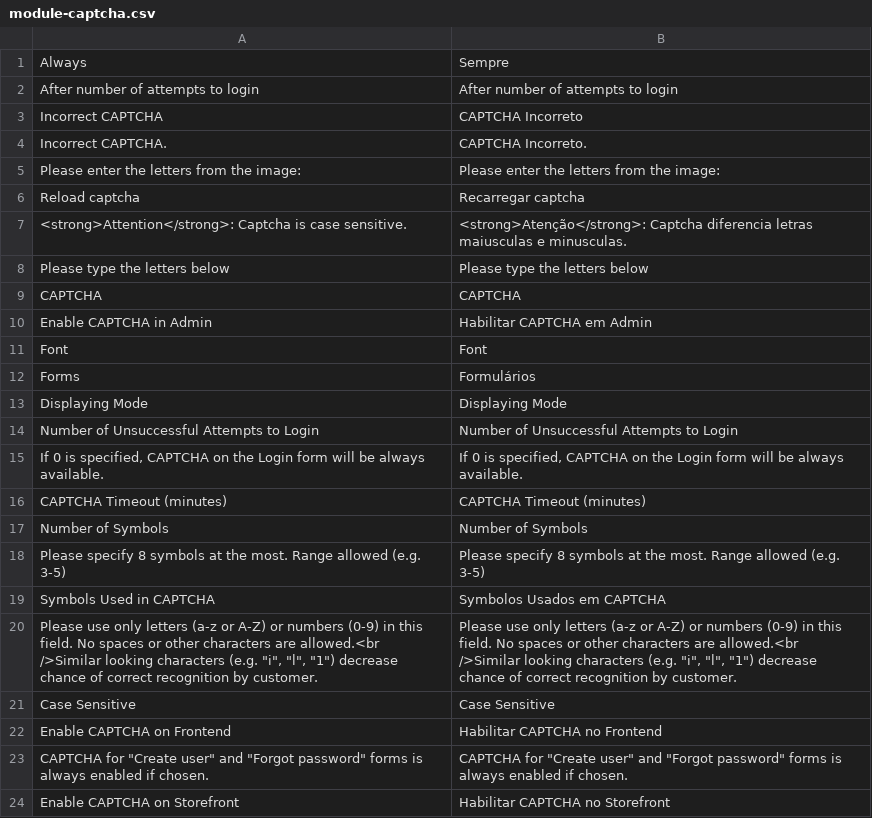
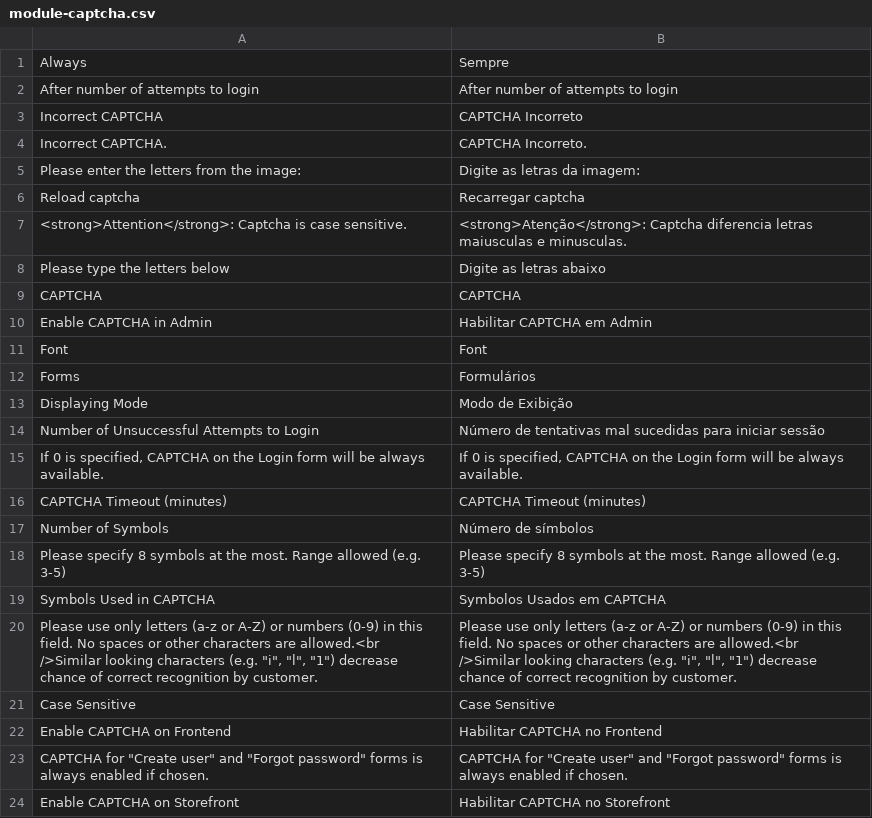
Before and after one commit to Bleez/Magento2-PT-BR, a CSV file: module-captcha.csv, drawn as a sheet.

Commit message:
Update module-captcha.csv

```diff
--- a/module-captcha.csv
+++ b/module-captcha.csv
@@ -4,6 +4,6 @@ Always,Sempre
 "Incorrect CAPTCHA.","CAPTCHA Incorreto."
-"Please enter the letters from the image:","Please enter the letters from the image:"
+"Please enter the letters from the image:","Digite as letras da imagem:"
 "Reload captcha","Recarregar captcha"
 "<strong>Attention</strong>: Captcha is case sensitive.","<strong>Atenção</strong>: Captcha diferencia letras maiusculas e minusculas."
-"Please type the letters below","Please type the letters below"
+"Please type the letters below","Digite as letras abaixo"
 CAPTCHA,CAPTCHA
@@ -12,7 +12,7 @@ Font,Font
 Forms,Formulários
-"Displaying Mode","Displaying Mode"
-"Number of Unsuccessful Attempts to Login","Number of Unsuccessful Attempts to Login"
+"Displaying Mode","Modo de Exibição"
+"Number of Unsuccessful Attempts to Login","Número de tentativas mal sucedidas para iniciar sessão"
 "If 0 is specified, CAPTCHA on the Login form will be always available.","If 0 is specified, CAPTCHA on the Login form will be always available."
 "CAPTCHA Timeout (minutes)","CAPTCHA Timeout (minutes)"
-"Number of Symbols","Number of Symbols"
+"Number of Symbols","Número de símbolos"
 "Please specify 8 symbols at the most. Range allowed (e.g. 3-5)","Please specify 8 symbols at the most. Range allowed (e.g. 3-5)"
```
